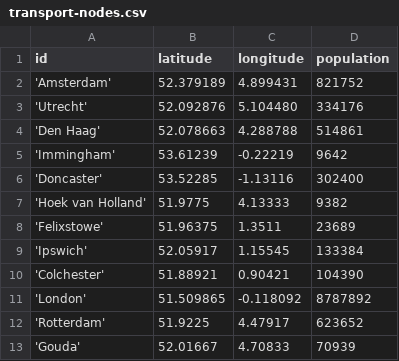
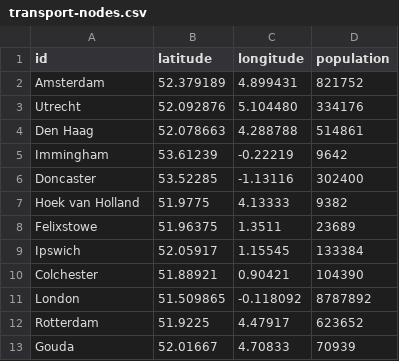
Before and after one commit to JavierCIPFPD/Big-Data-Aplicado, a CSV file: datos-muestra/transport-nodes.csv, drawn as a sheet.

Commit message:
Add files via upload

```diff
--- a/datos-muestra/transport-nodes.csv
+++ b/datos-muestra/transport-nodes.csv
@@ -1,13 +1,13 @@
 id,latitude,longitude,population
-'Amsterdam',52.379189,4.899431,821752
-'Utrecht',52.092876,5.104480,334176
-'Den Haag',52.078663,4.288788,514861
-'Immingham',53.61239,-0.22219,9642
-'Doncaster',53.52285,-1.13116,302400
-'Hoek van Holland',51.9775,4.13333,9382
-'Felixstowe',51.96375,1.3511,23689
-'Ipswich',52.05917,1.15545,133384
-'Colchester',51.88921,0.90421,104390
-'London',51.509865,-0.118092,8787892
-'Rotterdam',51.9225,4.47917,623652
-'Gouda',52.01667,4.70833,70939
+Amsterdam,52.379189,4.899431,821752
+Utrecht,52.092876,5.104480,334176
+Den Haag,52.078663,4.288788,514861
+Immingham,53.61239,-0.22219,9642
+Doncaster,53.52285,-1.13116,302400
+Hoek van Holland,51.9775,4.13333,9382
+Felixstowe,51.96375,1.3511,23689
+Ipswich,52.05917,1.15545,133384
+Colchester,51.88921,0.90421,104390
+London,51.509865,-0.118092,8787892
+Rotterdam,51.9225,4.47917,623652
+Gouda,52.01667,4.70833,70939
```
